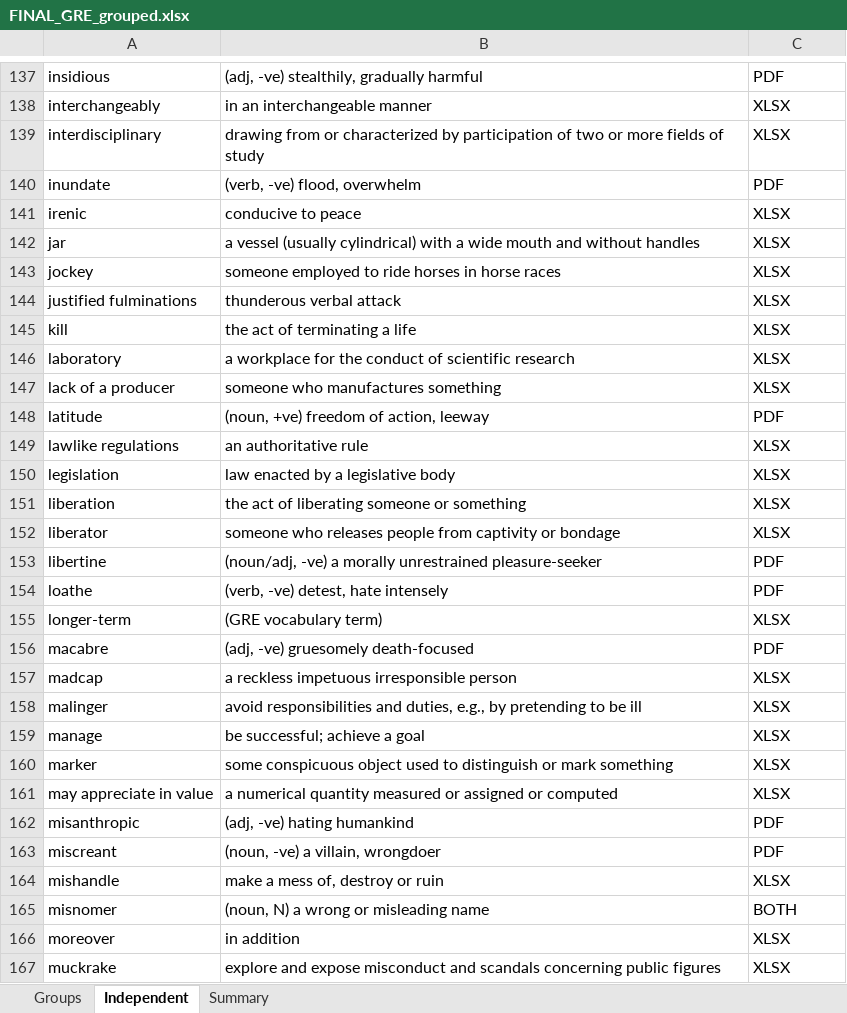
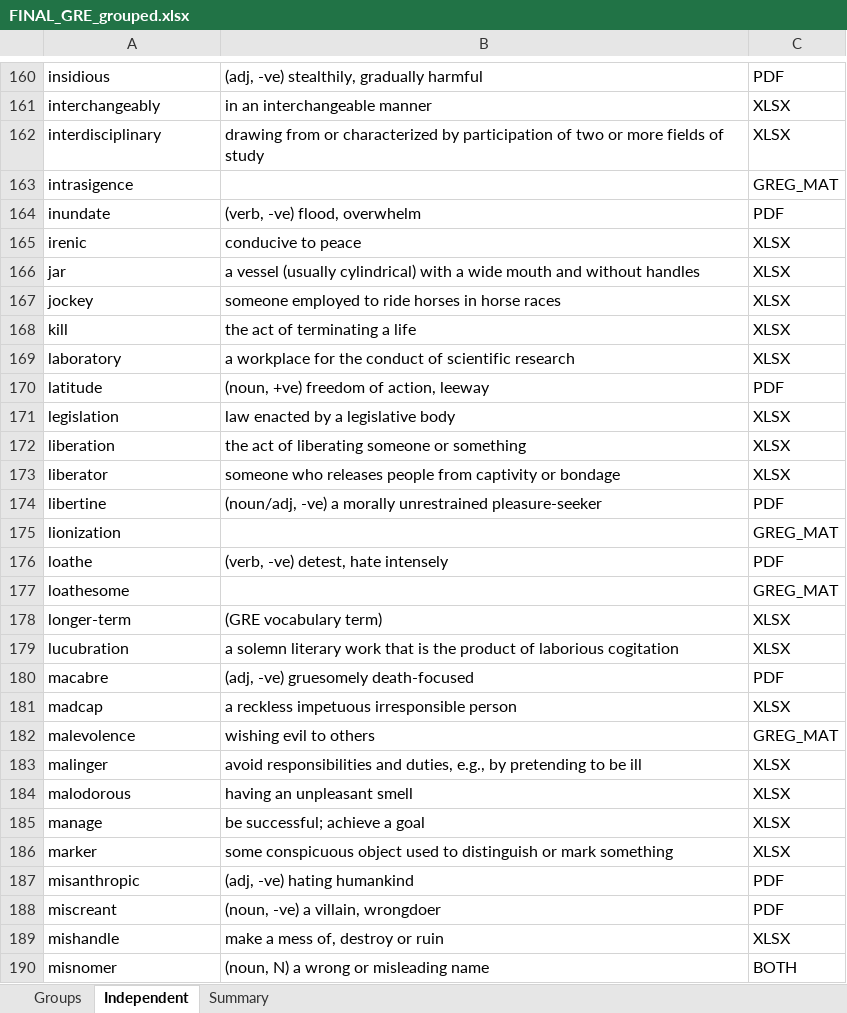
Before and after one commit to akanksharaj807/Instagram, an Excel workbook: FINAL_GRE_grouped.xlsx, sheet Independent, drawn as a sheet; only a part is shown, gaps mark what is left out; the shorter side is filled out with more unchanged rows; values as stored, in another font and other column widths than the file's, no borders; removed rows and columns are numbered as before the commit, all else as after; the diff covers the shown part only; the diff names each change by its address in the sheet, - before the commit and + after, or states it on an @@ line.

```diff
--- a/FINAL_GRE_grouped.xlsx (sheet Independent)
+++ b/FINAL_GRE_grouped.xlsx (sheet Independent)
+row 163: intrasigence |  | GREG_MAT
-row 144: justified fulminations | thunderous verbal attack | XLSX
-row 147: lack of a producer | someone who manufactures something | XLSX
-row 149: lawlike regulations | an authoritative rule | XLSX
+row 175: lionization |  | GREG_MAT
+row 177: loathesome |  | GREG_MAT
+row 179: lucubration | a solemn literary work that is the product of laborious cogitation | XLSX
+row 182: malevolence | wishing evil to others | GREG_MAT
+row 184: malodorous | having an unpleasant smell | XLSX
-row 161: may appreciate in value | a numerical quantity measured or assigned or computed | XLSX
```
Also changed, not shown: 58 added rows, 26 removed rows and 4 edited cells elsewhere in this sheet, sheet Groups, sheet Summary.
